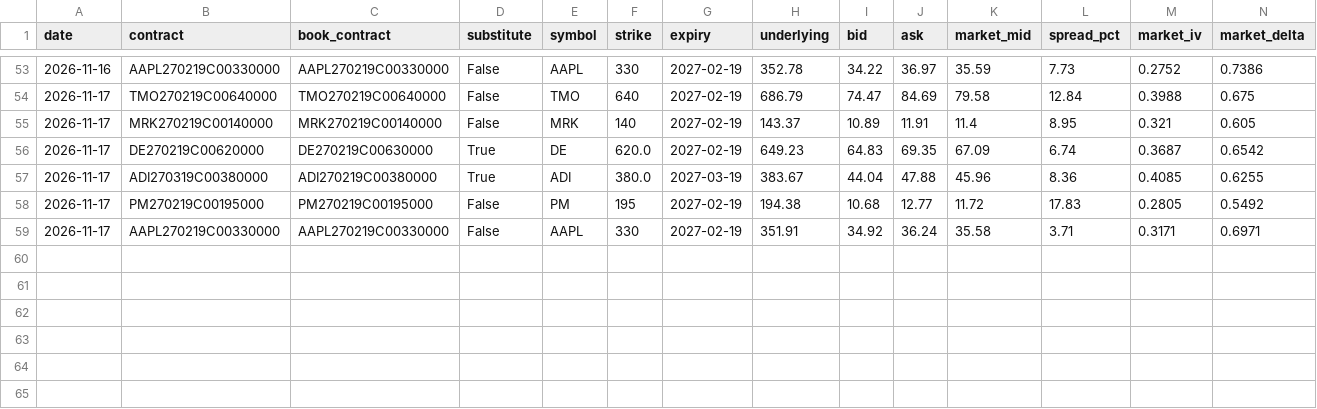
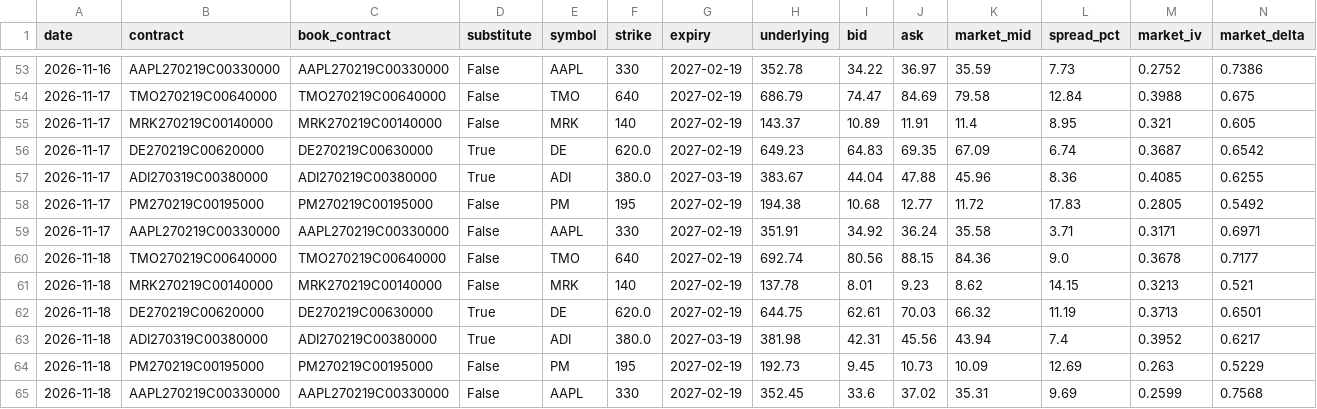
Before and after one commit to CadeBrek/Swing-Screener, a CSV file: data/options/history.csv, drawn as a sheet; only a part is shown, gaps mark what is left out; rows hold the shown columns only; the diff names each change by its address in the sheet, - before the commit and + after, or states it on an @@ line.

```diff
--- a/data/options/history.csv
+++ b/data/options/history.csv
+row 60: 2026-11-18 | TMO270219C00640000 | TMO270219C00640000 | False | TMO | 640 | 2027-02-19 | 692.74 | 80.56 | 88.15 | 84.36 | 9.0 | 0.3678 | 0.7177
+row 61: 2026-11-18 | MRK270219C00140000 | MRK270219C00140000 | False | MRK | 140 | 2027-02-19 | 137.78 | 8.01 | 9.23 | 8.62 | 14.15 | 0.3213 | 0.521
+row 62: 2026-11-18 | DE270219C00620000 | DE270219C00630000 | True | DE | 620.0 | 2027-02-19 | 644.75 | 62.61 | 70.03 | 66.32 | 11.19 | 0.3713 | 0.6501
+row 63: 2026-11-18 | ADI270319C00380000 | ADI270219C00380000 | True | ADI | 380.0 | 2027-03-19 | 381.98 | 42.31 | 45.56 | 43.94 | 7.4 | 0.3952 | 0.6217
+row 64: 2026-11-18 | PM270219C00195000 | PM270219C00195000 | False | PM | 195 | 2027-02-19 | 192.73 | 9.45 | 10.73 | 10.09 | 12.69 | 0.263 | 0.5229
+row 65: 2026-11-18 | AAPL270219C00330000 | AAPL270219C00330000 | False | AAPL | 330 | 2027-02-19 | 352.45 | 33.6 | 37.02 | 35.31 | 9.69 | 0.2599 | 0.7568
```
Also changed, not shown: 5 other files.
